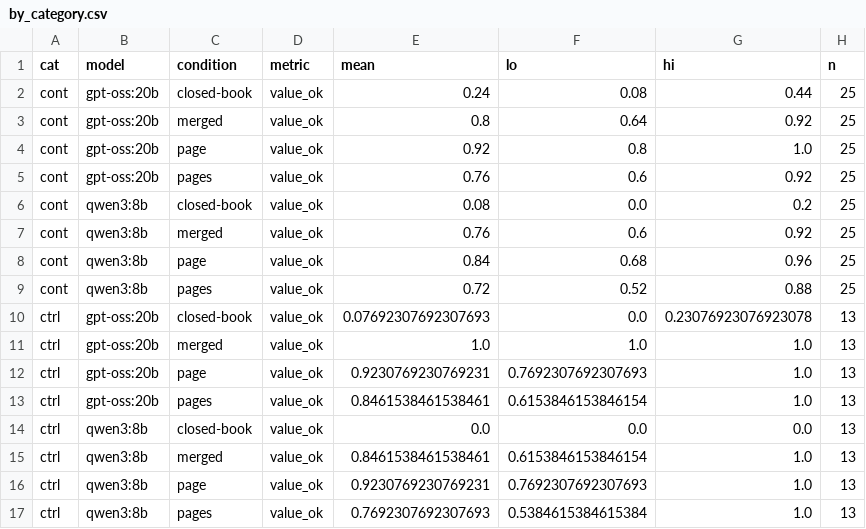
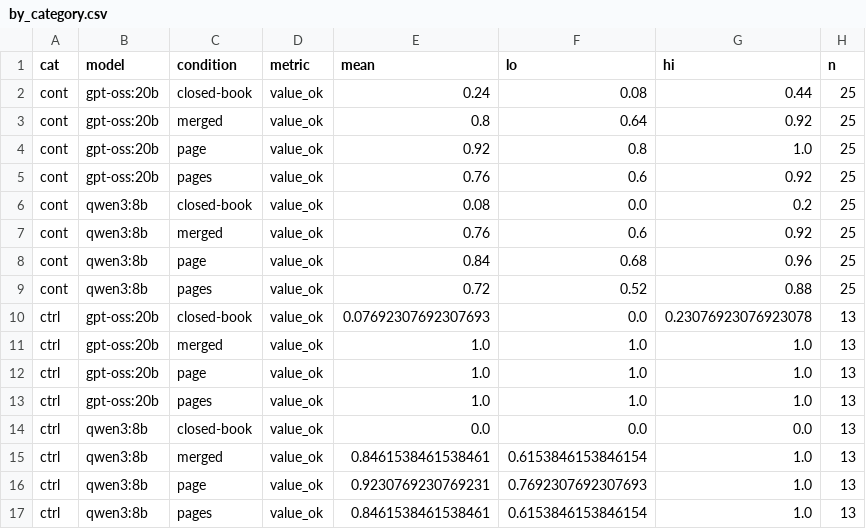
Before and after one commit to lin891020/rag-lab, a CSV file: experiments/05-cross-page/results/by_category.csv, drawn as a sheet.

```diff
--- a/experiments/05-cross-page/results/by_category.csv
+++ b/experiments/05-cross-page/results/by_category.csv
@@ -11,4 +11,4 @@ ctrl,gpt-oss:20b,closed-book,value_ok,0.07692307692307693,0.0,0.2307692307692307
 ctrl,gpt-oss:20b,merged,value_ok,1.0,1.0,1.0,13
-ctrl,gpt-oss:20b,page,value_ok,0.9230769230769231,0.7692307692307693,1.0,13
-ctrl,gpt-oss:20b,pages,value_ok,0.8461538461538461,0.6153846153846154,1.0,13
+ctrl,gpt-oss:20b,page,value_ok,1.0,1.0,1.0,13
+ctrl,gpt-oss:20b,pages,value_ok,1.0,1.0,1.0,13
 ctrl,qwen3:8b,closed-book,value_ok,0.0,0.0,0.0,13
@@ -16,2 +16,2 @@ ctrl,qwen3:8b,merged,value_ok,0.8461538461538461,0.6153846153846154,1.0,13
 ctrl,qwen3:8b,page,value_ok,0.9230769230769231,0.7692307692307693,1.0,13
-ctrl,qwen3:8b,pages,value_ok,0.7692307692307693,0.5384615384615384,1.0,13
+ctrl,qwen3:8b,pages,value_ok,0.8461538461538461,0.6153846153846154,1.0,13
```
Also changed, not shown: experiments/01-chunking/results/diffs.csv, experiments/01-chunking/results/summary.csv, 37 other files.
